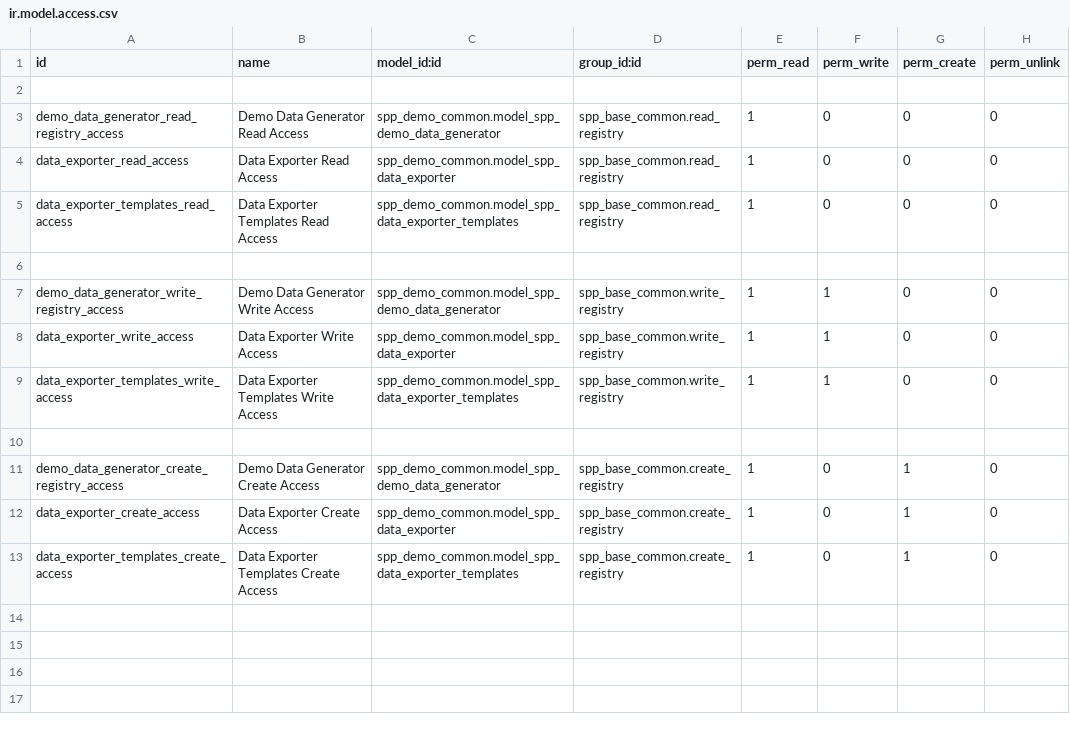
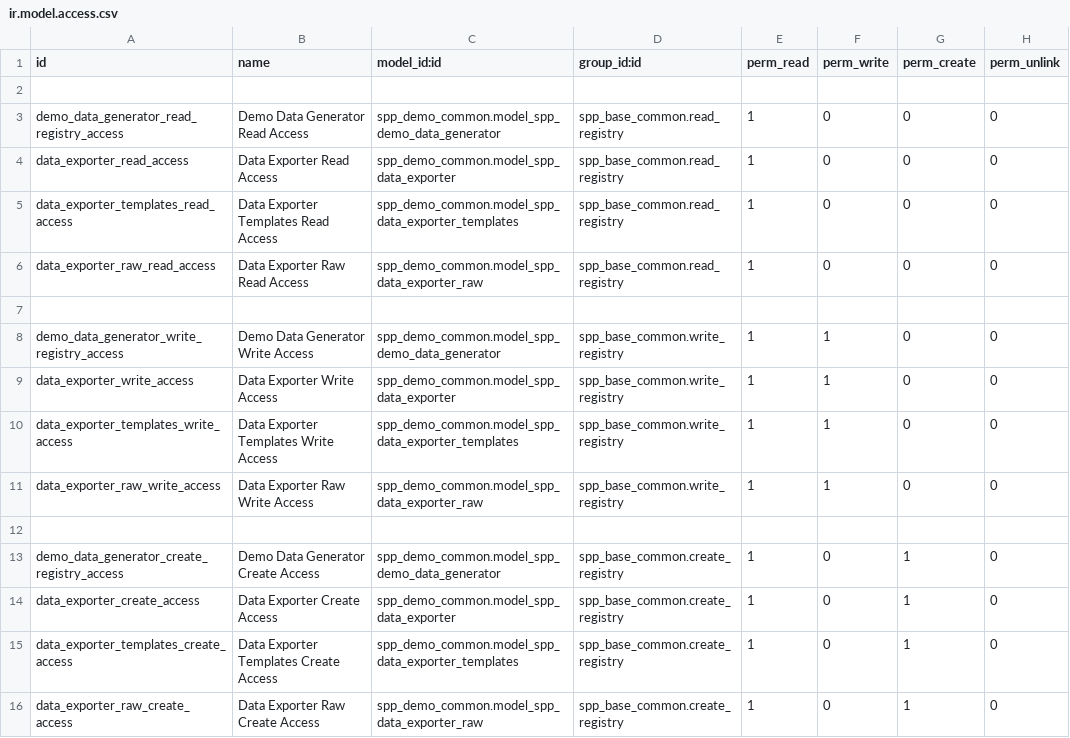
Before and after one commit to OpenSPP/openspp-modules, a CSV file: spp_demo_common/security/ir.model.access.csv, drawn as a sheet.

Commit message:
[IMP] initial stage of export

```diff
--- a/spp_demo_common/security/ir.model.access.csv
+++ b/spp_demo_common/security/ir.model.access.csv
@@ -5,2 +5,3 @@ data_exporter_read_access,Data Exporter Read Access,spp_demo_common.model_spp_da
 data_exporter_templates_read_access,Data Exporter Templates Read Access,spp_demo_common.model_spp_data_exporter_templates,spp_base_common.read_registry,1,0,0,0
+data_exporter_raw_read_access,Data Exporter Raw Read Access,spp_demo_common.model_spp_data_exporter_raw,spp_base_common.read_registry,1,0,0,0
 
@@ -9,2 +10,3 @@ data_exporter_write_access,Data Exporter Write Access,spp_demo_common.model_spp_
 data_exporter_templates_write_access,Data Exporter Templates Write Access,spp_demo_common.model_spp_data_exporter_templates,spp_base_common.write_registry,1,1,0,0
+data_exporter_raw_write_access,Data Exporter Raw Write Access,spp_demo_common.model_spp_data_exporter_raw,spp_base_common.write_registry,1,1,0,0
 
@@ -13 +15,2 @@ data_exporter_create_access,Data Exporter Create Access,spp_demo_common.model_sp
 data_exporter_templates_create_access,Data Exporter Templates Create Access,spp_demo_common.model_spp_data_exporter_templates,spp_base_common.create_registry,1,0,1,0
+data_exporter_raw_create_access,Data Exporter Raw Create Access,spp_demo_common.model_spp_data_exporter_raw,spp_base_common.create_registry,1,0,1,0
```
Also changed, not shown: 4 other files.
